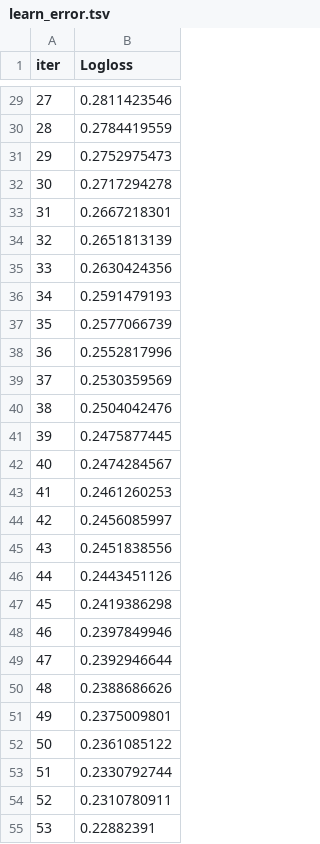
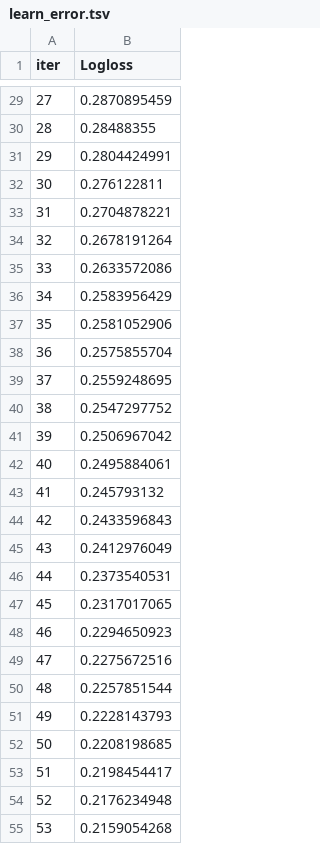
Before and after one commit to saralsy/data-science, a TSV file: myfirstbook/titanic-decision-tree/catboost_info/learn_error.tsv, drawn as a sheet; only a part is shown, gaps mark what is left out; the diff covers the shown part only.

```diff
--- a/myfirstbook/titanic-decision-tree/catboost_info/learn_error.tsv
+++ b/myfirstbook/titanic-decision-tree/catboost_info/learn_error.tsv
@@ -29,27 +29,27 @@ iter	Logloss
-27	0.2811423546
-28	0.2784419559
-29	0.2752975473
-30	0.2717294278
-31	0.2667218301
-32	0.2651813139
-33	0.2630424356
-34	0.2591479193
-35	0.2577066739
-36	0.2552817996
-37	0.2530359569
-38	0.2504042476
-39	0.2475877445
-40	0.2474284567
-41	0.2461260253
-42	0.2456085997
-43	0.2451838556
-44	0.2443451126
-45	0.2419386298
-46	0.2397849946
-47	0.2392946644
-48	0.2388686626
-49	0.2375009801
-50	0.2361085122
-51	0.2330792744
-52	0.2310780911
-53	0.22882391
+27	0.2870895459
+28	0.28488355
+29	0.2804424991
+30	0.276122811
+31	0.2704878221
+32	0.2678191264
+33	0.2633572086
+34	0.2583956429
+35	0.2581052906
+36	0.2575855704
+37	0.2559248695
+38	0.2547297752
+39	0.2506967042
+40	0.2495884061
+41	0.245793132
+42	0.2433596843
+43	0.2412976049
+44	0.2373540531
+45	0.2317017065
+46	0.2294650923
+47	0.2275672516
+48	0.2257851544
+49	0.2228143793
+50	0.2208198685
+51	0.2198454417
+52	0.2176234948
+53	0.2159054268
```
Also changed, not shown: 73 edited cells elsewhere in this file, myfirstbook/titanic-decision-tree/catboost_info/time_left.tsv, 3 other files.
